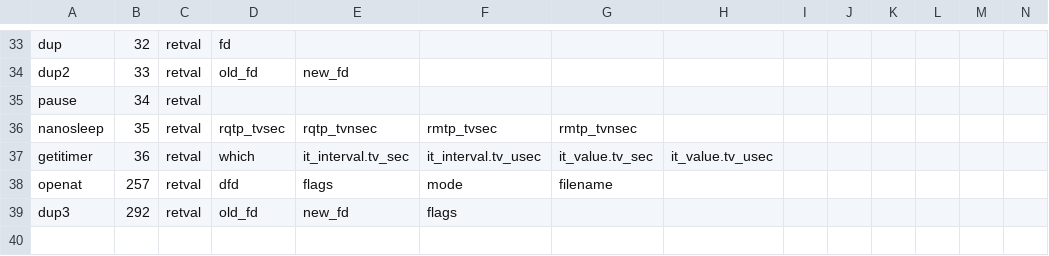
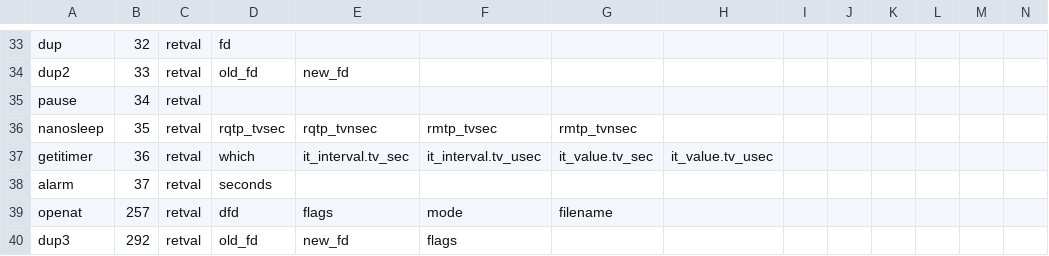
Before and after one commit to naru3-99/sclda, a CSV file: syscall_info.csv, drawn as a sheet; only a part is shown, gaps mark what is left out; rows hold the shown columns only; the diff names each change by its address in the sheet, - before the commit and + after, or states it on an @@ line.

Commit message:
37: alarmの実装

```diff
--- a/syscall_info.csv
+++ b/syscall_info.csv
+row 38: alarm | 37 | retval | seconds
```
Also changed, not shown: 1 other file.
